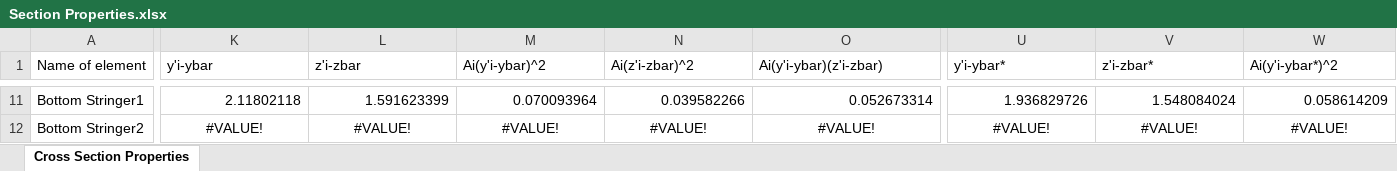
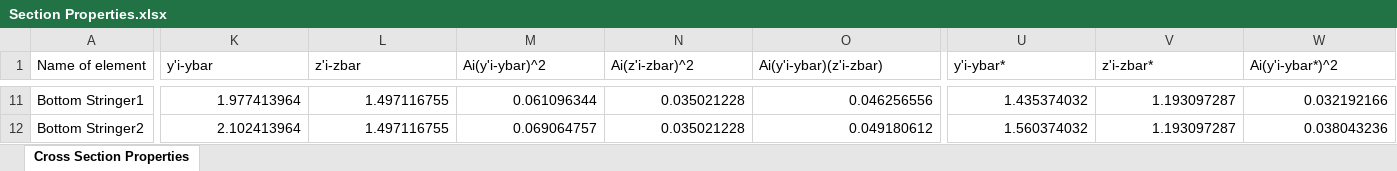
Before and after one commit to FlyAeroMan/structures-calc, an Excel workbook: src/Section Properties.xlsx, sheet Cross Section Properties, drawn as a sheet; only a part is shown, gaps mark what is left out; values as stored, in another font and other column widths than the file's, no borders; charts and pictures not drawn; the diff covers the shown part only; the diff names each change by its address in the sheet, - before the commit and + after, or states it on an @@ line.

Commit message:
Various Bug Fixes
Many bugs were present, many bugs were killed.
I have begun iterating the cross section design. I have done 7 in an hour.

bucklingcalc.m:
- updated calculation of b (lengthtop) from 3.75 to 3.5 matching the equations

maximumstresslocal.m:
- fixed bug in top surface calculations causing the sanity check to always fail
- wrote the code for case 3 for the top surface
-fixed bug in bottom surface calculations causing the sanity check to always fail
- wrote code for case 3 on the bottom surface

StructuresCalc.m:
- now calls stresscalc to verify pmax calculations

```diff
--- a/src/Section Properties.xlsx (sheet Cross Section Properties)
+++ b/src/Section Properties.xlsx (sheet Cross Section Properties)
-K11 (y'i-ybar): 2.11802118
+K11 (y'i-ybar): 1.977413964
-L11 (z'i-zbar): 1.591623399
+L11 (z'i-zbar): 1.497116755
-M11 (Ai(y'i-ybar)^2): 0.070093964
+M11 (Ai(y'i-ybar)^2): 0.061096344
-N11 (Ai(z'i-zbar)^2): 0.039582266
+N11 (Ai(z'i-zbar)^2): 0.035021228
-O11 (Ai(y'i-ybar)(z'i-zbar)): 0.052673314
+O11 (Ai(y'i-ybar)(z'i-zbar)): 0.046256556
-U11 (y'i-ybar*): 1.936829726
+U11 (y'i-ybar*): 1.435374032
-V11 (z'i-zbar*): 1.548084024
+V11 (z'i-zbar*): 1.193097287
-W11 (Ai(y'i-ybar*)^2): 0.058614209
+W11 (Ai(y'i-ybar*)^2): 0.032192166
-K12 (y'i-ybar): #VALUE!
+K12 (y'i-ybar): 2.102413964
-K12:O12 alignment: center
+K12:O12 alignment: right
-L12 (z'i-zbar): #VALUE!
+L12 (z'i-zbar): 1.497116755
-M12 (Ai(y'i-ybar)^2): #VALUE!
+M12 (Ai(y'i-ybar)^2): 0.069064757
-N12 (Ai(z'i-zbar)^2): #VALUE!
+N12 (Ai(z'i-zbar)^2): 0.035021228
-O12 (Ai(y'i-ybar)(z'i-zbar)): #VALUE!
+O12 (Ai(y'i-ybar)(z'i-zbar)): 0.049180612
-U12:W12 alignment: center
+U12:W12 alignment: right
-U12 (y'i-ybar*): #VALUE!
+U12 (y'i-ybar*): 1.560374032
-V12 (z'i-zbar*): #VALUE!
+V12 (z'i-zbar*): 1.193097287
-W12 (Ai(y'i-ybar*)^2): #VALUE!
+W12 (Ai(y'i-ybar*)^2): 0.038043236
```
Also changed, not shown: 1 added row, 1 removed row, 145 edited cells and cell formats elsewhere in this sheet, 10 other files.
